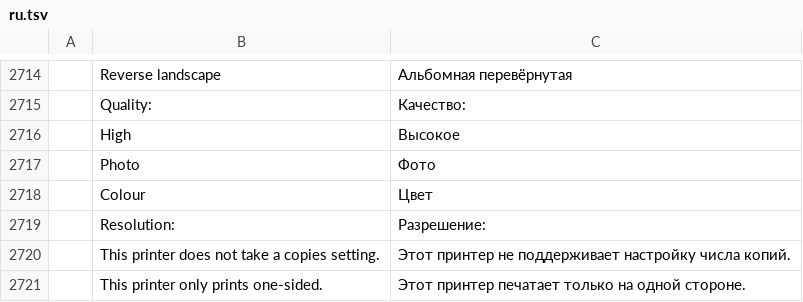
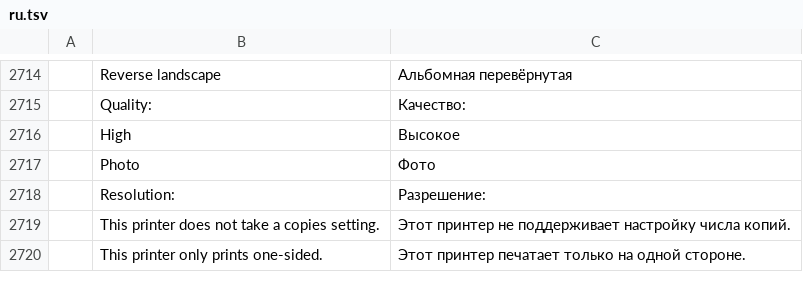
Before and after one commit to b1tninja/wordcraft, a TSV file: crates/ui-egui/src/i18n/ru.tsv, drawn as a sheet; only a part is shown, gaps mark what is left out; the diff names each change by its address in the sheet, - before the commit and + after, or states it on an @@ line.

```diff
--- a/crates/ui-egui/src/i18n/ru.tsv
+++ b/crates/ui-egui/src/i18n/ru.tsv
-row 2718:  | Colour | Цвет
```
Also changed, not shown: crates/ui-egui/src/i18n/bg.tsv, crates/ui-egui/src/i18n/et.tsv, 28 other files.
